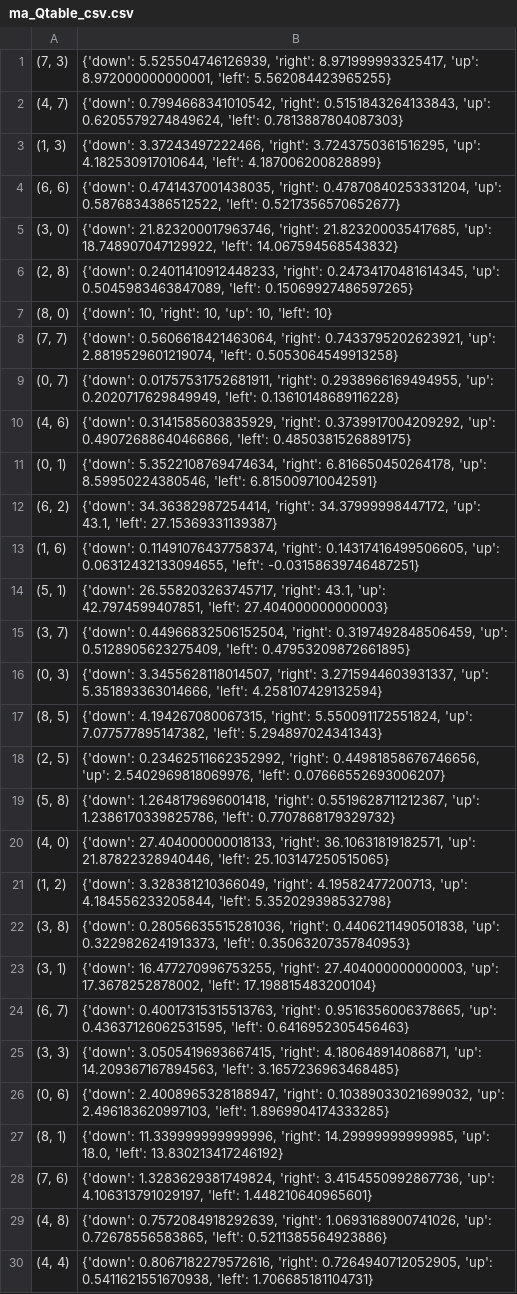
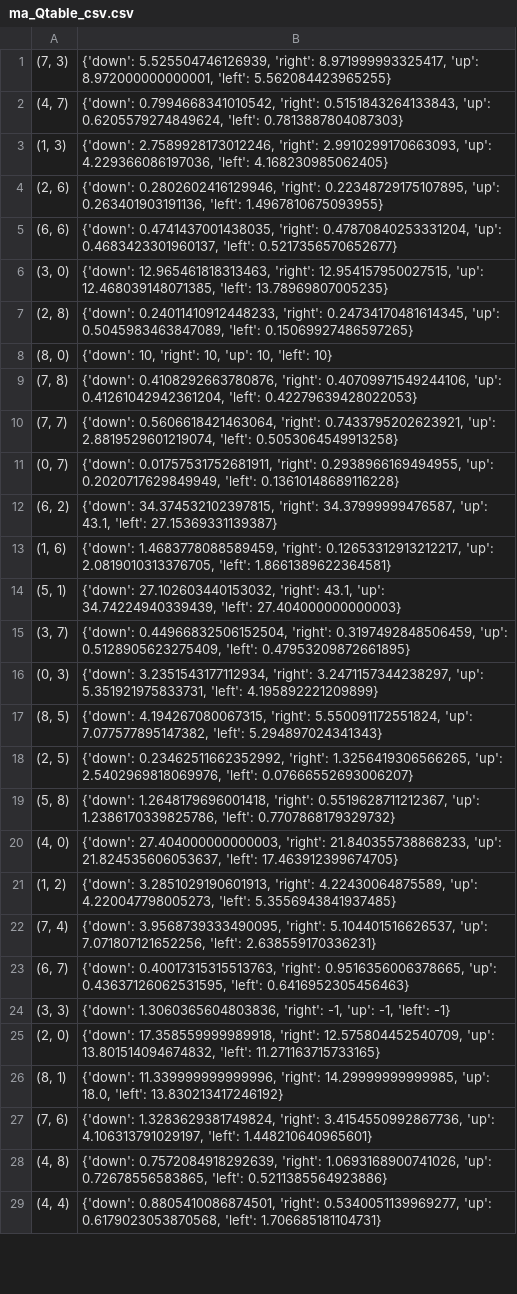
Before and after one commit to praseedm/Reinforcement_Learning, a CSV file: ma_Qtable_csv.csv, drawn as a sheet; only a part is shown; the diff covers the shown part only.

```diff
--- a/ma_Qtable_csv.csv
+++ b/ma_Qtable_csv.csv
@@ -2,26 +2,25 @@
 "(4, 7)","{'down': 0.7994668341010542, 'right': 0.5151843264133843, 'up': 0.6205579274849624, 'left': 0.7813887804087303}"
-"(1, 3)","{'down': 3.37243497222466, 'right': 3.7243750361516295, 'up': 4.182530917010644, 'left': 4.187006200828899}"
-"(6, 6)","{'down': 0.4741437001438035, 'right': 0.47870840253331204, 'up': 0.5876834386512522, 'left': 0.5217356570652677}"
-"(3, 0)","{'down': 21.823200017963746, 'right': 21.823200035417685, 'up': 18.748907047129922, 'left': 14.067594568543832}"
+"(1, 3)","{'down': 2.7589928173012246, 'right': 2.9910299170663093, 'up': 4.229366086197036, 'left': 4.168230985062405}"
+"(2, 6)","{'down': 0.2802602416129946, 'right': 0.22348729175107895, 'up': 0.263401903191136, 'left': 1.4967810675093955}"
+"(6, 6)","{'down': 0.4741437001438035, 'right': 0.47870840253331204, 'up': 0.4683423301960137, 'left': 0.5217356570652677}"
+"(3, 0)","{'down': 12.965461818313463, 'right': 12.954157950027515, 'up': 12.468039148071385, 'left': 13.78969807005235}"
 "(2, 8)","{'down': 0.24011410912448233, 'right': 0.24734170481614345, 'up': 0.5045983463847089, 'left': 0.15069927486597265}"
 "(8, 0)","{'down': 10, 'right': 10, 'up': 10, 'left': 10}"
+"(7, 8)","{'down': 0.4108292663780876, 'right': 0.40709971549244106, 'up': 0.41261042942361204, 'left': 0.42279639428022053}"
 "(7, 7)","{'down': 0.5606618421463064, 'right': 0.7433795202623921, 'up': 2.8819529601219074, 'left': 0.5053064549913258}"
 "(0, 7)","{'down': 0.01757531752681911, 'right': 0.2938966169494955, 'up': 0.2020717629849949, 'left': 0.13610148689116228}"
-"(4, 6)","{'down': 0.3141585603835929, 'right': 0.3739917004209292, 'up': 0.49072688640466866, 'left': 0.4850381526889175}"
-"(0, 1)","{'down': 5.3522108769474634, 'right': 6.816650450264178, 'up': 8.59950224380546, 'left': 6.815009710042591}"
-"(6, 2)","{'down': 34.36382987254414, 'right': 34.37999998447172, 'up': 43.1, 'left': 27.15369331139387}"
-"(1, 6)","{'down': 0.11491076437758374, 'right': 0.14317416499506605, 'up': 0.06312432133094655, 'left': -0.03158639746487251}"
-"(5, 1)","{'down': 26.558203263745717, 'right': 43.1, 'up': 42.7974599407851, 'left': 27.404000000000003}"
+"(6, 2)","{'down': 34.374532102397815, 'right': 34.37999999476587, 'up': 43.1, 'left': 27.15369331139387}"
+"(1, 6)","{'down': 1.4683778088589459, 'right': 0.12653312913212217, 'up': 2.0819010313376705, 'left': 1.8661389622364581}"
+"(5, 1)","{'down': 27.102603440153032, 'right': 43.1, 'up': 34.74224940339439, 'left': 27.404000000000003}"
 "(3, 7)","{'down': 0.44966832506152504, 'right': 0.3197492848506459, 'up': 0.5128905623275409, 'left': 0.47953209872661895}"
-"(0, 3)","{'down': 3.3455628118014507, 'right': 3.2715944603931337, 'up': 5.351893363014666, 'left': 4.258107429132594}"
+"(0, 3)","{'down': 3.2351543177112934, 'right': 3.2471157344238297, 'up': 5.351921975833731, 'left': 4.195892221209899}"
 "(8, 5)","{'down': 4.194267080067315, 'right': 5.550091172551824, 'up': 7.077577895147382, 'left': 5.294897024341343}"
-"(2, 5)","{'down': 0.23462511662352992, 'right': 0.44981858676746656, 'up': 2.5402969818069976, 'left': 0.07666552693006207}"
+"(2, 5)","{'down': 0.23462511662352992, 'right': 1.3256419306566265, 'up': 2.5402969818069976, 'left': 0.07666552693006207}"
 "(5, 8)","{'down': 1.2648179696001418, 'right': 0.5519628711212367, 'up': 1.2386170339825786, 'left': 0.7707868179329732}"
-"(4, 0)","{'down': 27.404000000018133, 'right': 36.10631819182571, 'up': 21.87822328940446, 'left': 25.103147250515065}"
-"(1, 2)","{'down': 3.328381210366049, 'right': 4.19582477200713, 'up': 4.184556233205844, 'left': 5.352029398532798}"
-"(3, 8)","{'down': 0.28056635515281036, 'right': 0.4406211490501838, 'up': 0.3229826241913373, 'left': 0.35063207357840953}"
-"(3, 1)","{'down': 16.477270996753255, 'right': 27.404000000000003, 'up': 17.3678252878002, 'left': 17.198815483200104}"
+"(4, 0)","{'down': 27.404000000000003, 'right': 21.840355738868233, 'up': 21.824535606053637, 'left': 17.463912399674705}"
+"(1, 2)","{'down': 3.2851029190601913, 'right': 4.22430064875589, 'up': 4.220047798005273, 'left': 5.3556943841937485}"
+"(7, 4)","{'down': 3.9568739333490095, 'right': 5.104401516626537, 'up': 7.071807121652256, 'left': 2.638559170336231}"
 "(6, 7)","{'down': 0.40017315315513763, 'right': 0.9516356006378665, 'up': 0.43637126062531595, 'left': 0.6416952305456463}"
-"(3, 3)","{'down': 3.0505419693667415, 'right': 4.180648914086871, 'up': 14.209367167894563, 'left': 3.1657236963468485}"
-"(0, 6)","{'down': 2.4008965328188947, 'right': 0.10389033021699032, 'up': 2.496183620997103, 'left': 1.8969904174333285}"
+"(3, 3)","{'down': 1.3060365604803836, 'right': -1, 'up': -1, 'left': -1}"
+"(2, 0)","{'down': 17.358559999989918, 'right': 12.575804452540709, 'up': 13.801514094674832, 'left': 11.271163715733165}"
 "(8, 1)","{'down': 11.339999999999996, 'right': 14.29999999999985, 'up': 18.0, 'left': 13.830213417246192}"
@@ -29,2 +28,2 @@
 "(4, 8)","{'down': 0.7572084918292639, 'right': 1.0693168900741026, 'up': 0.72678556583865, 'left': 0.5211385564923886}"
-"(4, 4)","{'down': 0.8067182279572616, 'right': 0.7264940712052905, 'up': 0.5411621551670938, 'left': 1.706685181104731}"
+"(4, 4)","{'down': 0.8805410086874501, 'right': 0.5340051139969277, 'up': 0.6179023053870568, 'left': 1.706685181104731}"
```
Also changed, not shown: 4 added rows, 3 removed rows, 4 moved rows and 33 edited cells elsewhere in this file, dict_2.csv, 10 other files.
